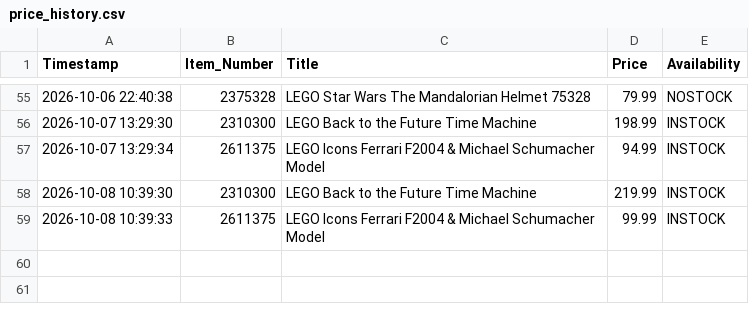
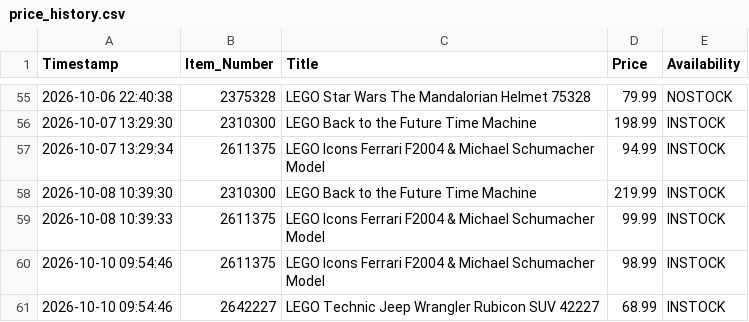
Before and after one commit to dorbei0901/deal-scraper, a CSV file: price_history.csv, drawn as a sheet; only a part is shown, gaps mark what is left out; the diff names each change by its address in the sheet, - before the commit and + after, or states it on an @@ line.

```diff
--- a/price_history.csv
+++ b/price_history.csv
+row 60: 2026-10-10 09:54:46 | 2611375 | LEGO Icons Ferrari F2004 & Michael Schumacher Model | 98.99 | INSTOCK
+row 61: 2026-10-10 09:54:46 | 2642227 | LEGO Technic Jeep Wrangler Rubicon SUV 42227 | 68.99 | INSTOCK
```
Also changed, not shown: 1 other file.
